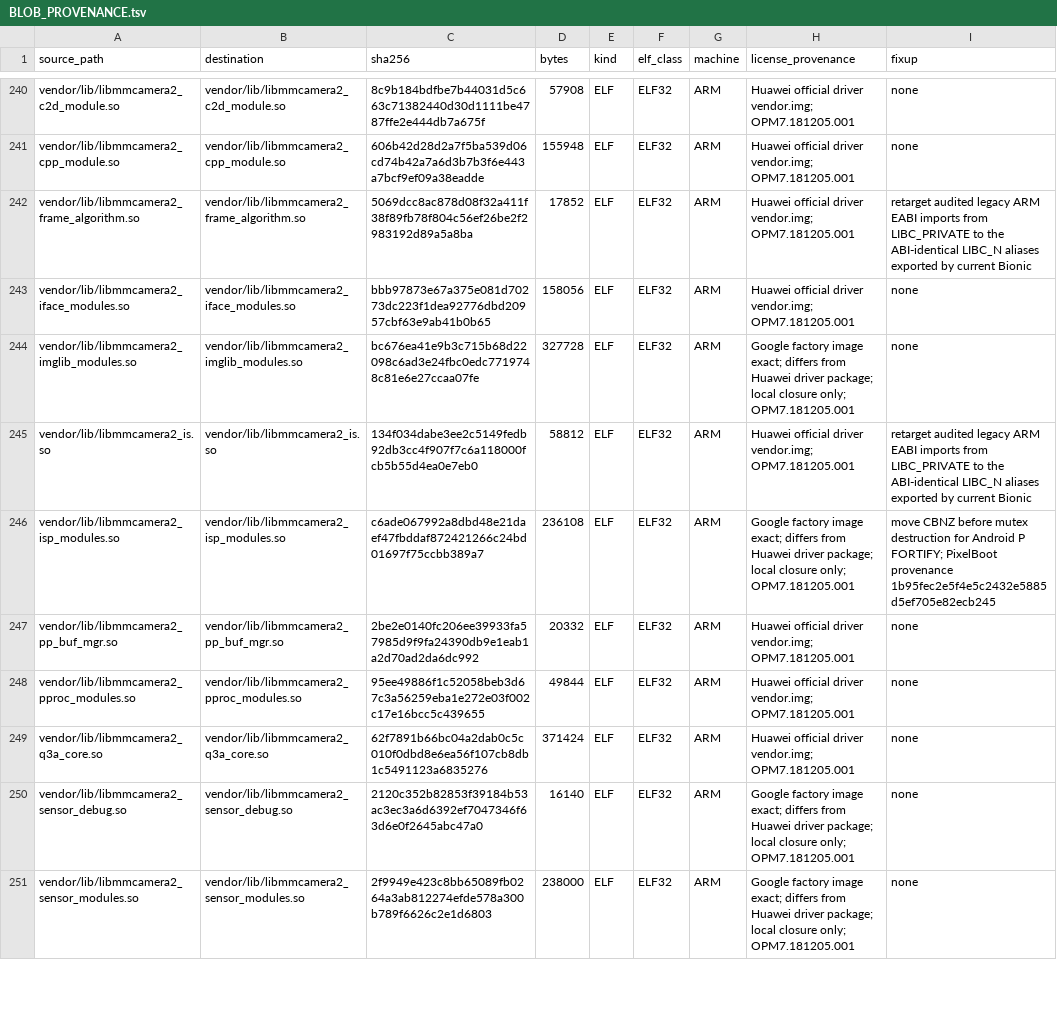
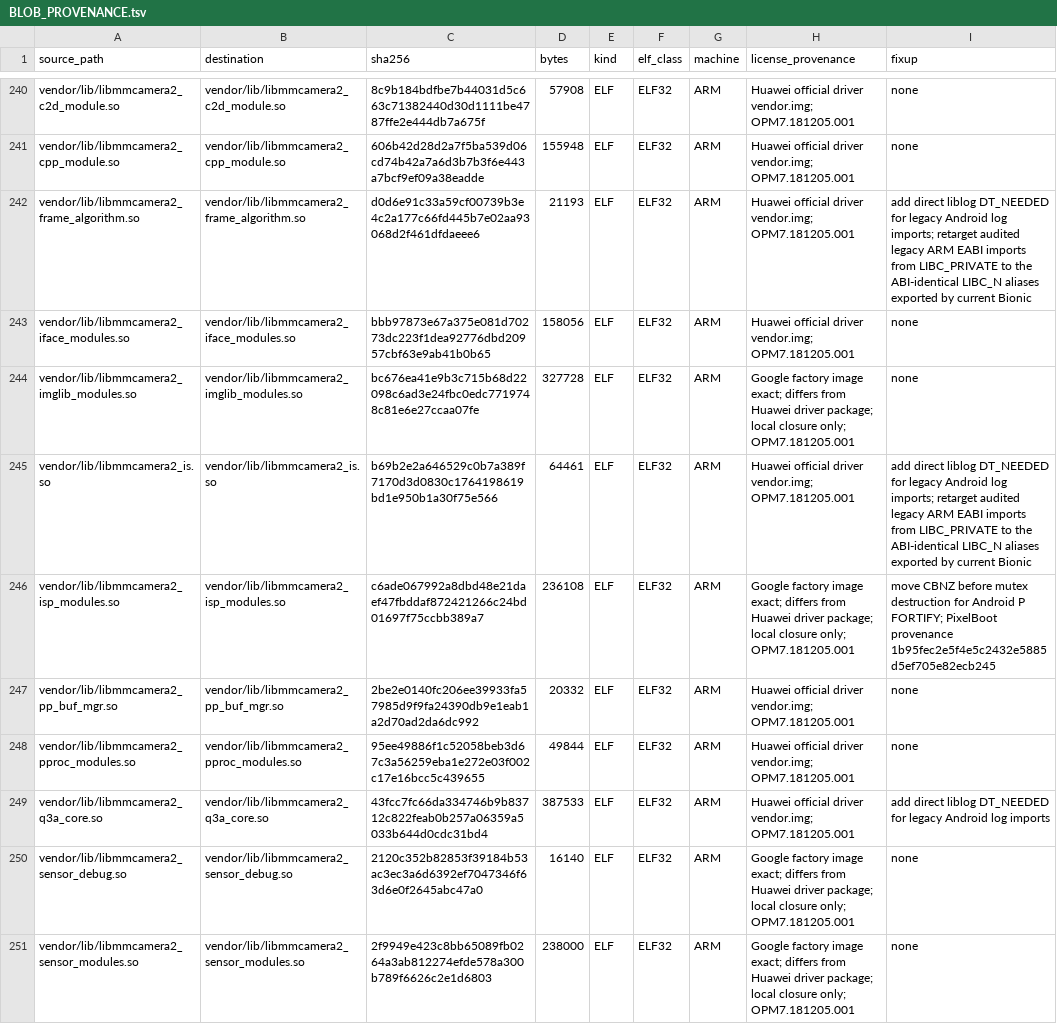
Before and after one commit to derveror/vendor_huawei_angler, a TSV file: BLOB_PROVENANCE.tsv, drawn as a sheet; only a part is shown, gaps mark what is left out; the diff covers the shown part only.

Commit message:
angler: add current providers for legacy imports

```diff
--- a/BLOB_PROVENANCE.tsv
+++ b/BLOB_PROVENANCE.tsv
@@ -241,6 +241,6 @@ vendor/lib/libmmcamera2_c2d_module.so	vendor/lib/libmmcamera2_c2d_module.so	8c9b
 vendor/lib/libmmcamera2_cpp_module.so	vendor/lib/libmmcamera2_cpp_module.so	606b42d28d2a7f5ba539d06cd74b42a7a6d3b7b3f6e443a7bcf9ef09a38eadde	155948	ELF	ELF32	ARM	Huawei official driver vendor.img; OPM7.181205.001	none
-vendor/lib/libmmcamera2_frame_algorithm.so	vendor/lib/libmmcamera2_frame_algorithm.so	5069dcc8ac878d08f32a411f38f89fb78f804c56ef26be2f2983192d89a5a8ba	17852	ELF	ELF32	ARM	Huawei official driver vendor.img; OPM7.181205.001	retarget audited legacy ARM EABI imports from LIBC_PRIVATE to the ABI-identical LIBC_N aliases exported by current Bionic
+vendor/lib/libmmcamera2_frame_algorithm.so	vendor/lib/libmmcamera2_frame_algorithm.so	d0d6e91c33a59cf00739b3e4c2a177c66fd445b7e02aa93068d2f461dfdaeee6	21193	ELF	ELF32	ARM	Huawei official driver vendor.img; OPM7.181205.001	add direct liblog DT_NEEDED for legacy Android log imports; retarget audited legacy ARM EABI imports from LIBC_PRIVATE to the ABI-identical LIBC_N aliases exported by current Bionic
 vendor/lib/libmmcamera2_iface_modules.so	vendor/lib/libmmcamera2_iface_modules.so	bbb97873e67a375e081d70273dc223f1dea92776dbd20957cbf63e9ab41b0b65	158056	ELF	ELF32	ARM	Huawei official driver vendor.img; OPM7.181205.001	none
 vendor/lib/libmmcamera2_imglib_modules.so	vendor/lib/libmmcamera2_imglib_modules.so	bc676ea41e9b3c715b68d22098c6ad3e24fbc0edc7719748c81e6e27ccaa07fe	327728	ELF	ELF32	ARM	Google factory image exact; differs from Huawei driver package; local closure only; OPM7.181205.001	none
-vendor/lib/libmmcamera2_is.so	vendor/lib/libmmcamera2_is.so	134f034dabe3ee2c5149fedb92db3cc4f907f7c6a118000fcb5b55d4ea0e7eb0	58812	ELF	ELF32	ARM	Huawei official driver vendor.img; OPM7.181205.001	retarget audited legacy ARM EABI imports from LIBC_PRIVATE to the ABI-identical LIBC_N aliases exported by current Bionic
+vendor/lib/libmmcamera2_is.so	vendor/lib/libmmcamera2_is.so	b69b2e2a646529c0b7a389f7170d3d0830c1764198619bd1e950b1a30f75e566	64461	ELF	ELF32	ARM	Huawei official driver vendor.img; OPM7.181205.001	add direct liblog DT_NEEDED for legacy Android log imports; retarget audited legacy ARM EABI imports from LIBC_PRIVATE to the ABI-identical LIBC_N aliases exported by current Bionic
 vendor/lib/libmmcamera2_isp_modules.so	vendor/lib/libmmcamera2_isp_modules.so	c6ade067992a8dbd48e21daef47fbddaf872421266c24bd01697f75ccbb389a7	236108	ELF	ELF32	ARM	Google factory image exact; differs from Huawei driver package; local closure only; OPM7.181205.001	move CBNZ before mutex destruction for Android P FORTIFY; PixelBoot provenance 1b95fec2e5f4e5c2432e5885d5ef705e82ecb245
@@ -248,3 +248,3 @@ vendor/lib/libmmcamera2_pp_buf_mgr.so	vendor/lib/libmmcamera2_pp_buf_mgr.so	2be2
 vendor/lib/libmmcamera2_pproc_modules.so	vendor/lib/libmmcamera2_pproc_modules.so	95ee49886f1c52058beb3d67c3a56259eba1e272e03f002c17e16bcc5c439655	49844	ELF	ELF32	ARM	Huawei official driver vendor.img; OPM7.181205.001	none
-vendor/lib/libmmcamera2_q3a_core.so	vendor/lib/libmmcamera2_q3a_core.so	62f7891b66bc04a2dab0c5c010f0dbd8e6ea56f107cb8db1c5491123a6835276	371424	ELF	ELF32	ARM	Huawei official driver vendor.img; OPM7.181205.001	none
+vendor/lib/libmmcamera2_q3a_core.so	vendor/lib/libmmcamera2_q3a_core.so	43fcc7fc66da334746b9b83712c822feab0b257a06359a5033b644d0cdc31bd4	387533	ELF	ELF32	ARM	Huawei official driver vendor.img; OPM7.181205.001	add direct liblog DT_NEEDED for legacy Android log imports
 vendor/lib/libmmcamera2_sensor_debug.so	vendor/lib/libmmcamera2_sensor_debug.so	2120c352b82853f39184b53ac3ec3a6d6392ef7047346f63d6e0f2645abc47a0	16140	ELF	ELF32	ARM	Google factory image exact; differs from Huawei driver package; local closure only; OPM7.181205.001	none
```
Also changed, not shown: 98 edited cells elsewhere in this file, 36 other files.
